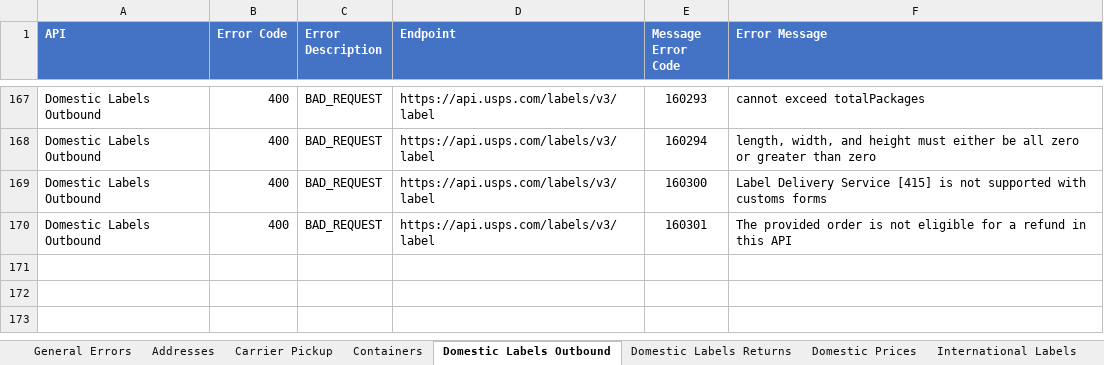
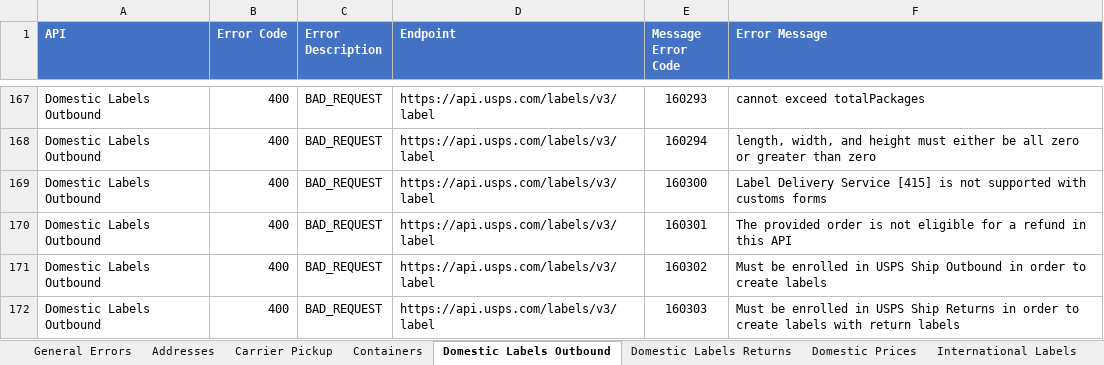
Before and after one commit to USPS/api-examples, an Excel workbook: Error Inventory/API Error Consolidated List.xlsx, sheet Domestic Labels Outbound, drawn as a sheet; only a part is shown, gaps mark what is left out; values as stored, in another font and other column widths than the file's, no borders; the diff names each change by its address in the sheet, - before the commit and + after, or states it on an @@ line.

```diff
--- a/Error Inventory/API Error Consolidated List.xlsx (sheet Domestic Labels Outbound)
+++ b/Error Inventory/API Error Consolidated List.xlsx (sheet Domestic Labels Outbound)
+row 171: Domestic Labels Outbound | 400 | BAD_REQUEST | https://api.usps.com/labels/v3/label | 160302 | Must be enrolled in USPS Ship Outbound in order to create labels
+row 172: Domestic Labels Outbound | 400 | BAD_REQUEST | https://api.usps.com/labels/v3/label | 160303 | Must be enrolled in USPS Ship Returns in order to create labels with return labels
```
Also changed, not shown: sheet International Labels, sheet Domestic Prices, sheet Domestic Labels Returns.
